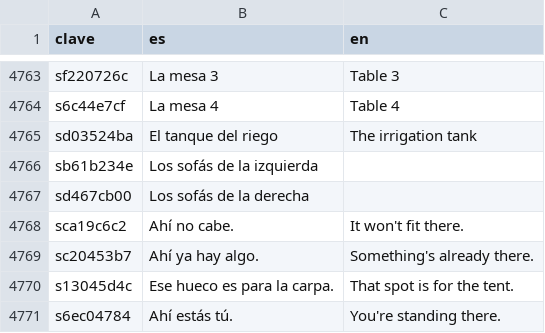
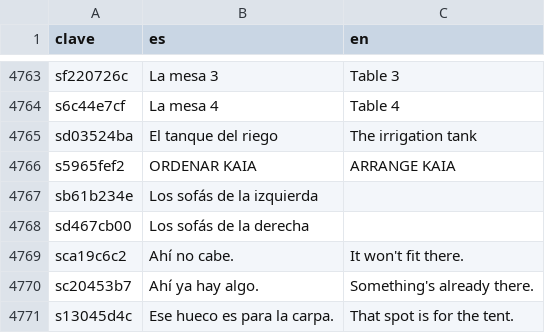
Before and after one commit to u0921985828-arch/Strainmon, a CSV file: ribera-verde/godot/i18n/strings.csv, drawn as a sheet; only a part is shown, gaps mark what is left out; the shorter side is filled out with more unchanged rows; the diff names each change by its address in the sheet, - before the commit and + after, or states it on an @@ line.

```diff
--- a/ribera-verde/godot/i18n/strings.csv
+++ b/ribera-verde/godot/i18n/strings.csv
+row 4766: s5965fef2 | ORDENAR KAIA | ARRANGE KAIA
```
Also changed, not shown: ribera-verde/godot/i18n/partes/datos_3.csv, 5 other files.
